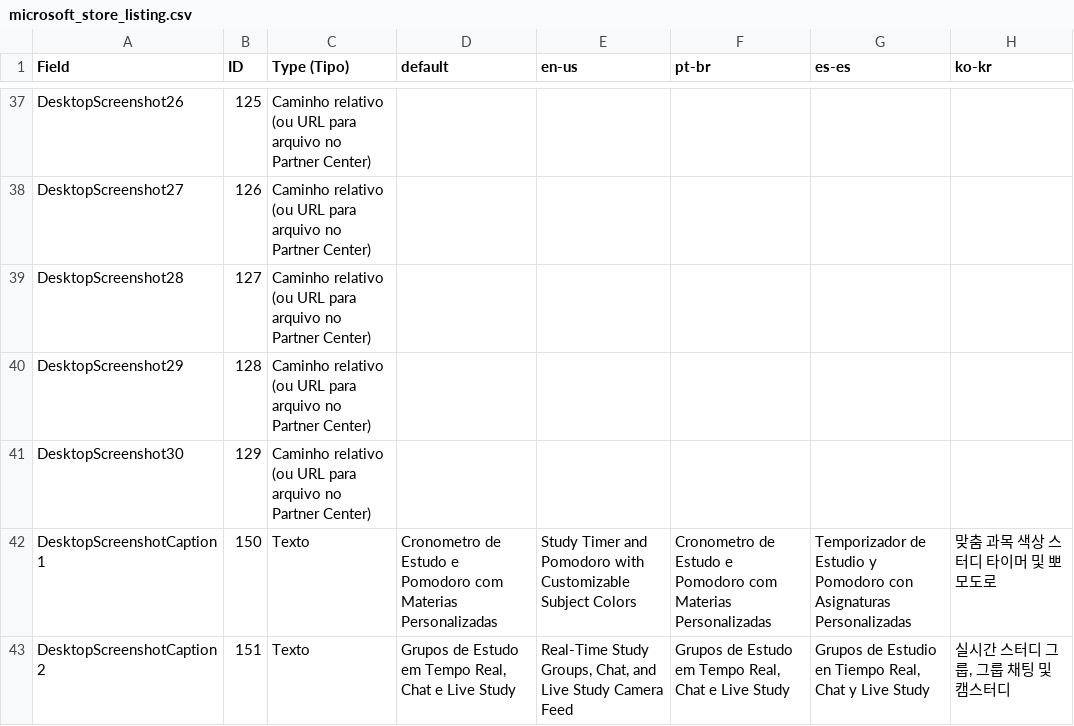
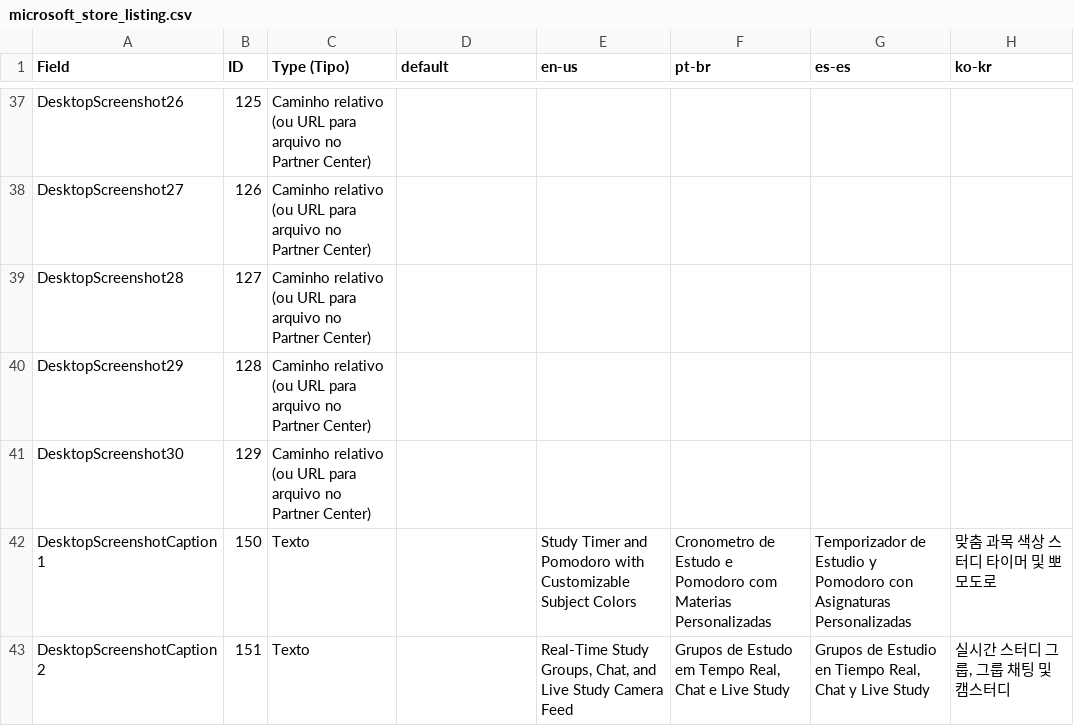
Before and after one commit to huneyoliv/desky, a CSV file: microsoft_store_listing.csv, drawn as a sheet; only a part is shown, gaps mark what is left out; the diff covers the shown part only; the diff names each change by its address in the sheet, - before the commit and + after, or states it on an @@ line.

```diff
--- a/microsoft_store_listing.csv
+++ b/microsoft_store_listing.csv
-D42 (default): Cronometro de Estudo e Pomodoro com Materias Personalizadas
+D42 (default): (empty)
-D43 (default): Grupos de Estudo em Tempo Real, Chat e Live Study
+D43 (default): (empty)
```
Also changed, not shown: 85 edited cells elsewhere in this file.
